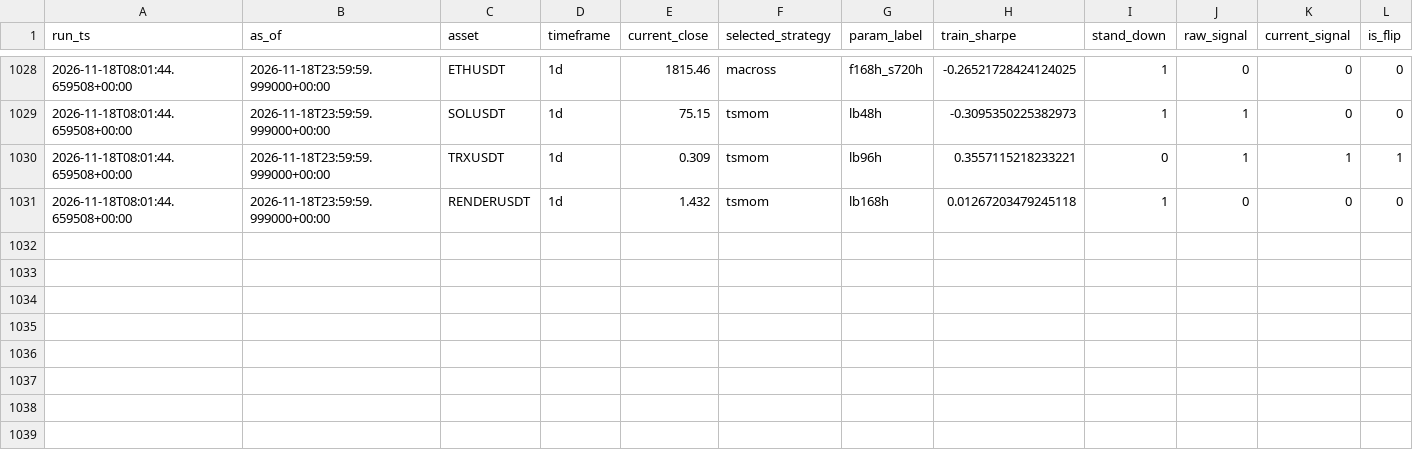
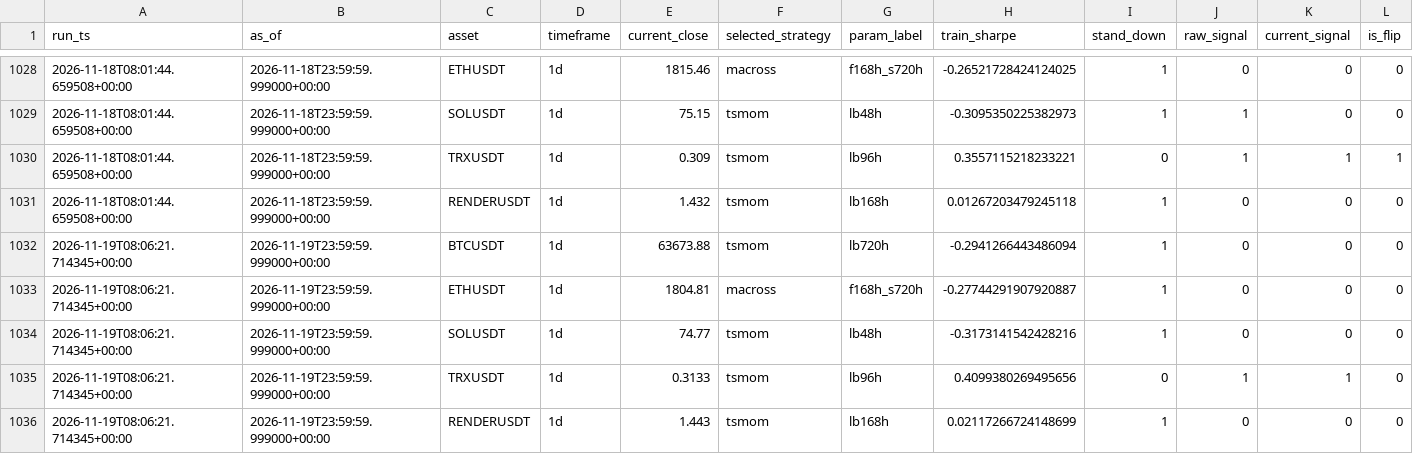
Before and after one commit to Matthew-Kurniawan/crypto-paper-trade, a CSV file: data/processed/live/decisions_log.csv, drawn as a sheet; only a part is shown, gaps mark what is left out; rows hold the shown columns only; the diff names each change by its address in the sheet, - before the commit and + after, or states it on an @@ line.

```diff
--- a/data/processed/live/decisions_log.csv
+++ b/data/processed/live/decisions_log.csv
+row 1032: 2026-11-19T08:06:21.714345+00:00 | 2026-11-19T23:59:59.999000+00:00 | BTCUSDT | 1d | 63673.88 | tsmom | lb720h | -0.2941266443486094 | 1 | 0 | 0 | 0
+row 1033: 2026-11-19T08:06:21.714345+00:00 | 2026-11-19T23:59:59.999000+00:00 | ETHUSDT | 1d | 1804.81 | macross | f168h_s720h | -0.27744291907920887 | 1 | 0 | 0 | 0
+row 1034: 2026-11-19T08:06:21.714345+00:00 | 2026-11-19T23:59:59.999000+00:00 | SOLUSDT | 1d | 74.77 | tsmom | lb48h | -0.3173141542428216 | 1 | 0 | 0 | 0
+row 1035: 2026-11-19T08:06:21.714345+00:00 | 2026-11-19T23:59:59.999000+00:00 | TRXUSDT | 1d | 0.3133 | tsmom | lb96h | 0.4099380269495656 | 0 | 1 | 1 | 0
+row 1036: 2026-11-19T08:06:21.714345+00:00 | 2026-11-19T23:59:59.999000+00:00 | RENDERUSDT | 1d | 1.443 | tsmom | lb168h | 0.02117266724148699 | 1 | 0 | 0 | 0
```
Also changed, not shown: 5 other files.
